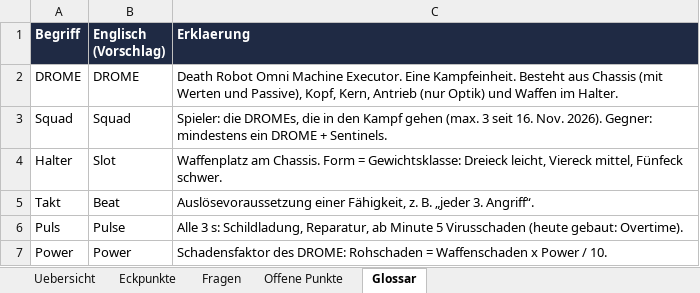
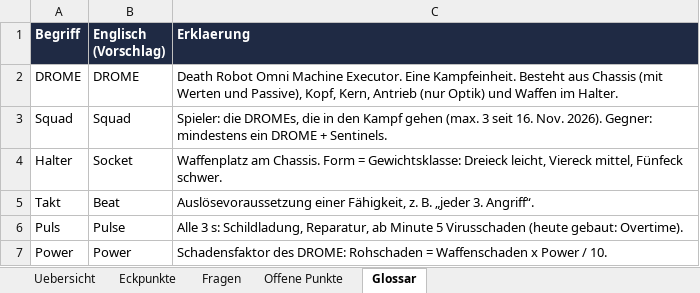
Before and after one commit to Longuspong/CyberDrome, an Excel workbook: docs/spot/CyberDrome_SPOT_Entscheidungen.xlsx, sheet Glossar, drawn as a sheet; only a part is shown; values as stored, in another font and other column widths than the file's, no borders; the diff names each change by its address in the sheet, - before the commit and + after, or states it on an @@ line.

```diff
--- a/docs/spot/CyberDrome_SPOT_Entscheidungen.xlsx (sheet Glossar)
+++ b/docs/spot/CyberDrome_SPOT_Entscheidungen.xlsx (sheet Glossar)
-B4 (Englisch (Vorschlag)): Slot
+B4 (Englisch (Vorschlag)): Socket
```
Also changed, not shown: 2 other files.
